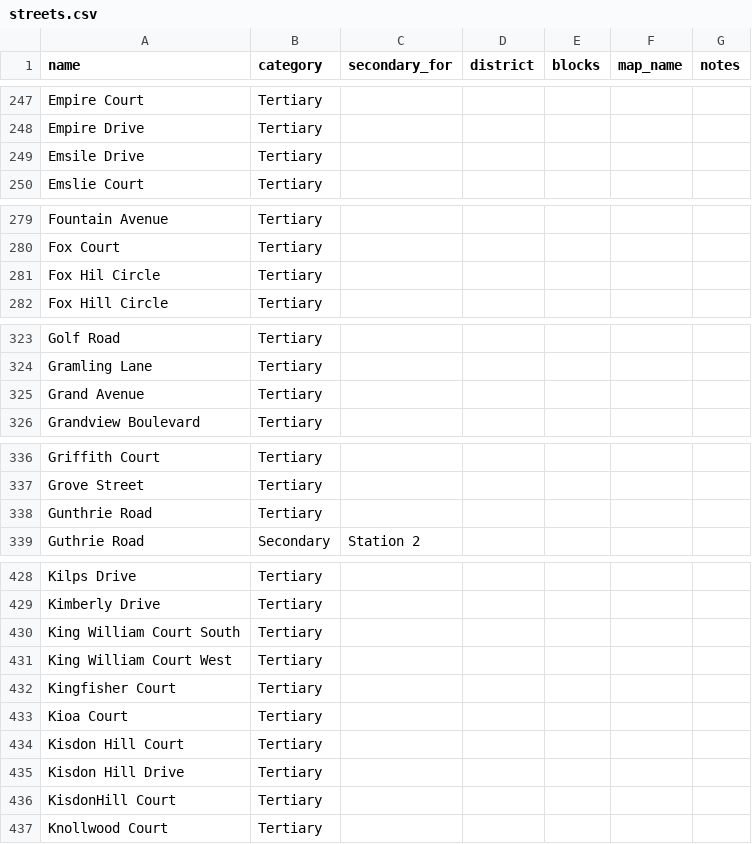
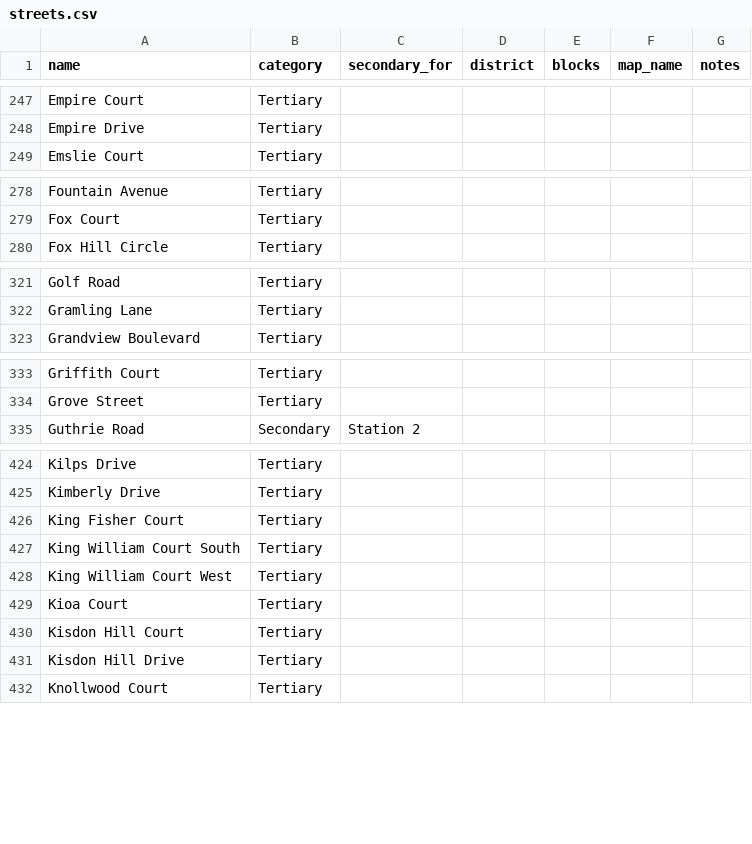
Before and after one commit to waukesha-roads/waukesha-roads.github.io, a CSV file: data/streets.csv, drawn as a sheet; only a part is shown, gaps mark what is left out; removed rows and columns are numbered as before the commit, all else as after; the diff covers the shown part only; the diff names each change by its address in the sheet, - before the commit and + after, or states it on an @@ line.

```diff
--- a/data/streets.csv
+++ b/data/streets.csv
-row 249: Emsile Drive | Tertiary
-row 281: Fox Hil Circle | Tertiary
-row 325: Grand Avenue | Tertiary
-row 338: Gunthrie Road | Tertiary
+row 426: King Fisher Court | Tertiary
-row 432: Kingfisher Court | Tertiary
-row 436: KisdonHill Court | Tertiary
```
Also changed, not shown: 1 removed row and 2 edited cells elsewhere in this file, 4 other files.
